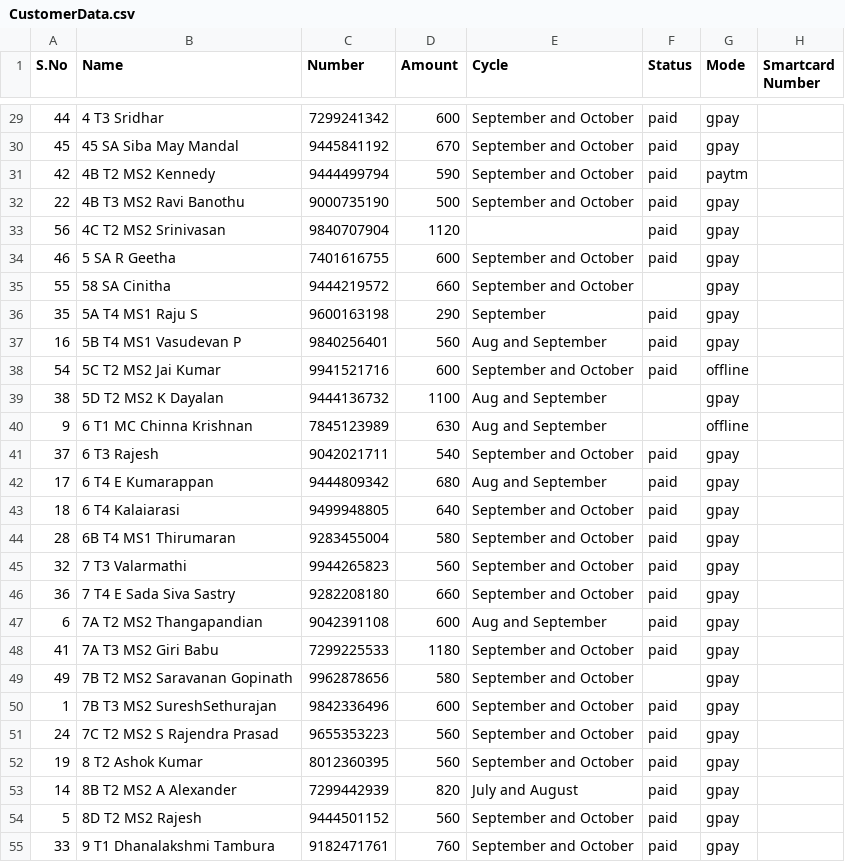
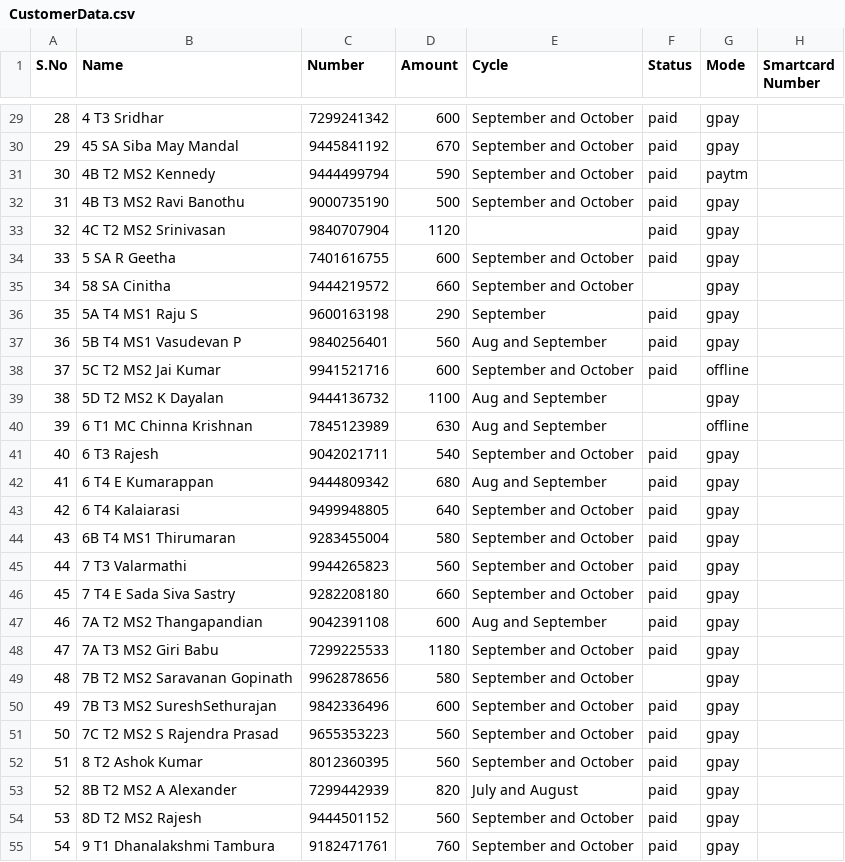
Before and after one commit to Gowthamrajp/PaymentReminder, a CSV file: CustomerData.csv, drawn as a sheet; only a part is shown, gaps mark what is left out; the diff covers the shown part only.

```diff
--- a/CustomerData.csv
+++ b/CustomerData.csv
@@ -29,27 +29,27 @@ S.No,Name,Number,Amount,Cycle,Status,Mode,Smartcard Number
-44,4 T3 Sridhar,7299241342,600,September and October,paid,gpay,
-45,45 SA Siba May Mandal,9445841192,670,September and October,paid,gpay,
-42,4B T2 MS2 Kennedy,9444499794,590,September and October,paid,paytm,
-22,4B T3 MS2 Ravi Banothu,9000735190,500,September and October,paid,gpay,
-56,4C T2 MS2 Srinivasan,9840707904,1120,,paid,gpay,
-46,5 SA R Geetha,7401616755,600,September and October,paid,gpay,
-55,58 SA Cinitha,9444219572,660,September and October,,gpay,
+28,4 T3 Sridhar,7299241342,600,September and October,paid,gpay,
+29,45 SA Siba May Mandal,9445841192,670,September and October,paid,gpay,
+30,4B T2 MS2 Kennedy,9444499794,590,September and October,paid,paytm,
+31,4B T3 MS2 Ravi Banothu,9000735190,500,September and October,paid,gpay,
+32,4C T2 MS2 Srinivasan,9840707904,1120,,paid,gpay,
+33,5 SA R Geetha,7401616755,600,September and October,paid,gpay,
+34,58 SA Cinitha,9444219572,660,September and October,,gpay,
 35,5A T4 MS1 Raju S,9600163198,290,September ,paid,gpay,
-16,5B T4 MS1 Vasudevan P,9840256401,560,Aug and September,paid,gpay,
-54,5C T2 MS2 Jai Kumar,9941521716,600,September and October,paid,offline,
+36,5B T4 MS1 Vasudevan P,9840256401,560,Aug and September,paid,gpay,
+37,5C T2 MS2 Jai Kumar,9941521716,600,September and October,paid,offline,
 38,5D T2 MS2 K Dayalan,9444136732,1100,Aug and September,,gpay,
-9,6 T1 MC Chinna Krishnan,7845123989,630,Aug and September,,offline,
-37,6 T3 Rajesh,9042021711,540,September and October,paid,gpay,
-17,6 T4 E Kumarappan,9444809342,680,Aug and September,paid,gpay,
-18,6 T4 Kalaiarasi,9499948805,640,September and October,paid,gpay,
-28,6B T4 MS1 Thirumaran,9283455004,580,September and October,paid,gpay,
-32,7 T3 Valarmathi,9944265823,560,September and October,paid,gpay,
-36,7 T4 E Sada Siva Sastry,9282208180,660,September and October,paid,gpay,
-6,7A T2 MS2 Thangapandian,9042391108,600,Aug and September,paid,gpay,
-41,7A T3 MS2 Giri Babu,7299225533,1180,September and October,paid,gpay,
-49,7B T2 MS2 Saravanan Gopinath,9962878656,580,September and October,,gpay,
-1,7B T3 MS2 SureshSethurajan,9842336496,600,September and October,paid,gpay,
-24,7C T2 MS2 S Rajendra Prasad,9655353223,560,September and October,paid,gpay,
-19,8 T2 Ashok Kumar,8012360395,560,September and October,paid,gpay,
-14,8B T2 MS2 A Alexander,7299442939,820,July and August,paid,gpay,
-5,8D T2 MS2 Rajesh,9444501152,560,September and October,paid,gpay,
-33,9 T1 Dhanalakshmi Tambura,9182471761,760,September and October,paid,gpay,
+39,6 T1 MC Chinna Krishnan,7845123989,630,Aug and September,,offline,
+40,6 T3 Rajesh,9042021711,540,September and October,paid,gpay,
+41,6 T4 E Kumarappan,9444809342,680,Aug and September,paid,gpay,
+42,6 T4 Kalaiarasi,9499948805,640,September and October,paid,gpay,
+43,6B T4 MS1 Thirumaran,9283455004,580,September and October,paid,gpay,
+44,7 T3 Valarmathi,9944265823,560,September and October,paid,gpay,
+45,7 T4 E Sada Siva Sastry,9282208180,660,September and October,paid,gpay,
+46,7A T2 MS2 Thangapandian,9042391108,600,Aug and September,paid,gpay,
+47,7A T3 MS2 Giri Babu,7299225533,1180,September and October,paid,gpay,
+48,7B T2 MS2 Saravanan Gopinath,9962878656,580,September and October,,gpay,
+49,7B T3 MS2 SureshSethurajan,9842336496,600,September and October,paid,gpay,
+50,7C T2 MS2 S Rajendra Prasad,9655353223,560,September and October,paid,gpay,
+51,8 T2 Ashok Kumar,8012360395,560,September and October,paid,gpay,
+52,8B T2 MS2 A Alexander,7299442939,820,July and August,paid,gpay,
+53,8D T2 MS2 Rajesh,9444501152,560,September and October,paid,gpay,
+54,9 T1 Dhanalakshmi Tambura,9182471761,760,September and October,paid,gpay,
```
Also changed, not shown: 31 edited cells elsewhere in this file.
